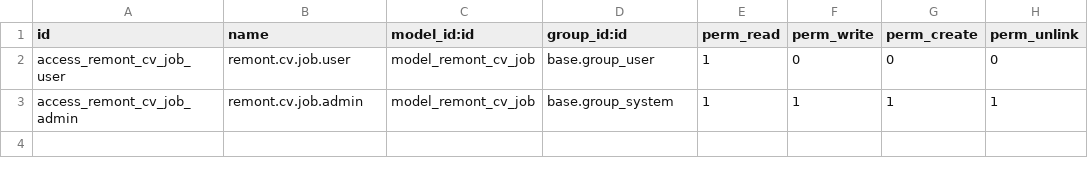
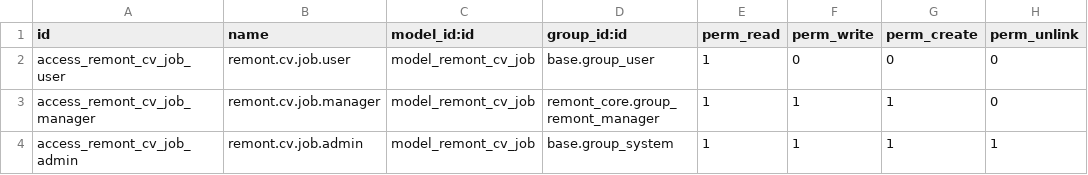
Before and after one commit to djd1m/2026-APR-PU-LESSON-09-odoo-01, a CSV file: odoo/addons/remont_cv/security/ir.model.access.csv, drawn as a sheet; the diff names each change by its address in the sheet, - before the commit and + after, or states it on an @@ line.

```diff
--- a/odoo/addons/remont_cv/security/ir.model.access.csv
+++ b/odoo/addons/remont_cv/security/ir.model.access.csv
+row 3: access_remont_cv_job_manager | remont.cv.job.manager | model_remont_cv_job | remont_core.group_remont_manager | 1 | 1 | 1 | 0
```
Also changed, not shown: odoo/addons/remont_billing/security/ir.model.access.csv, odoo/addons/remont_camera/security/ir.model.access.csv, 55 other files.
